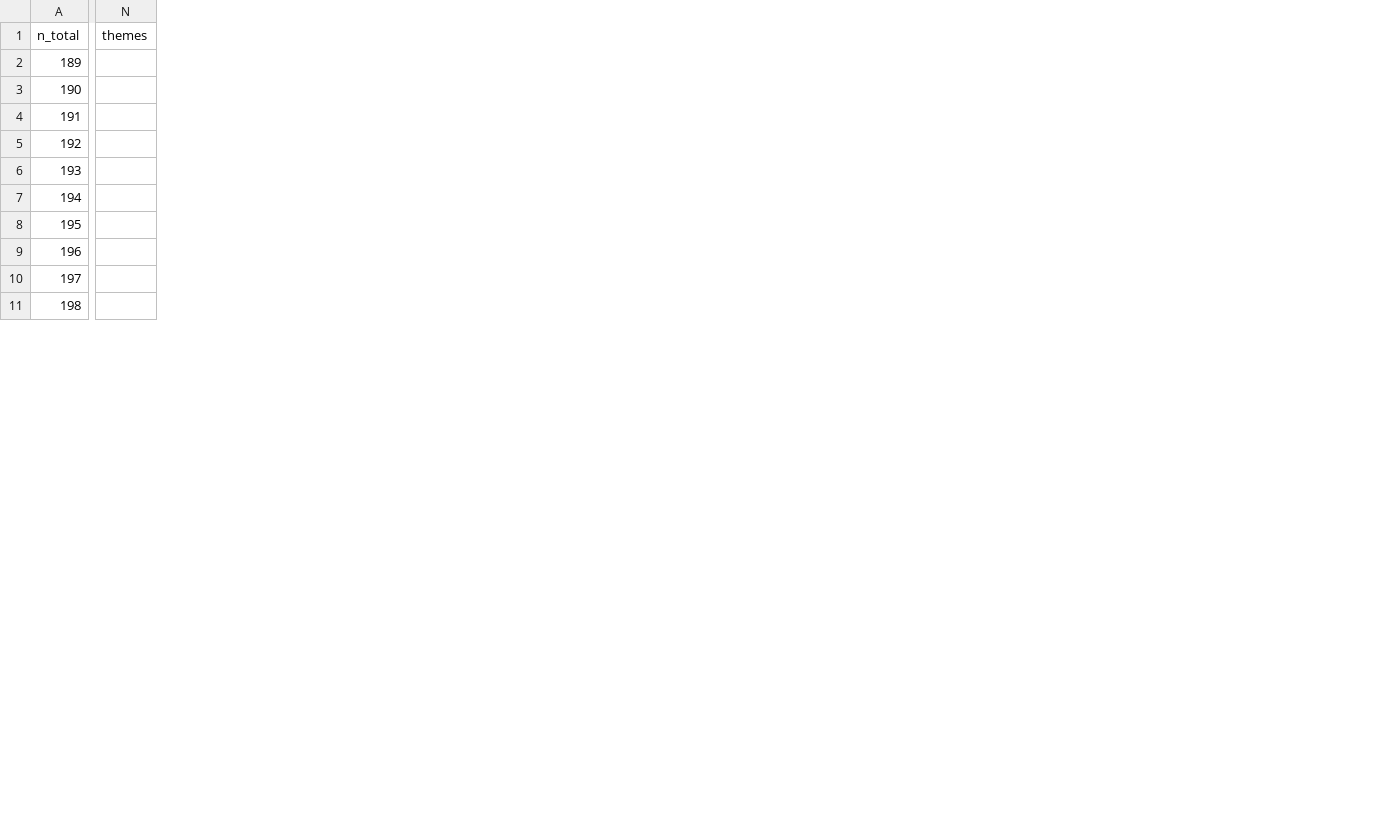
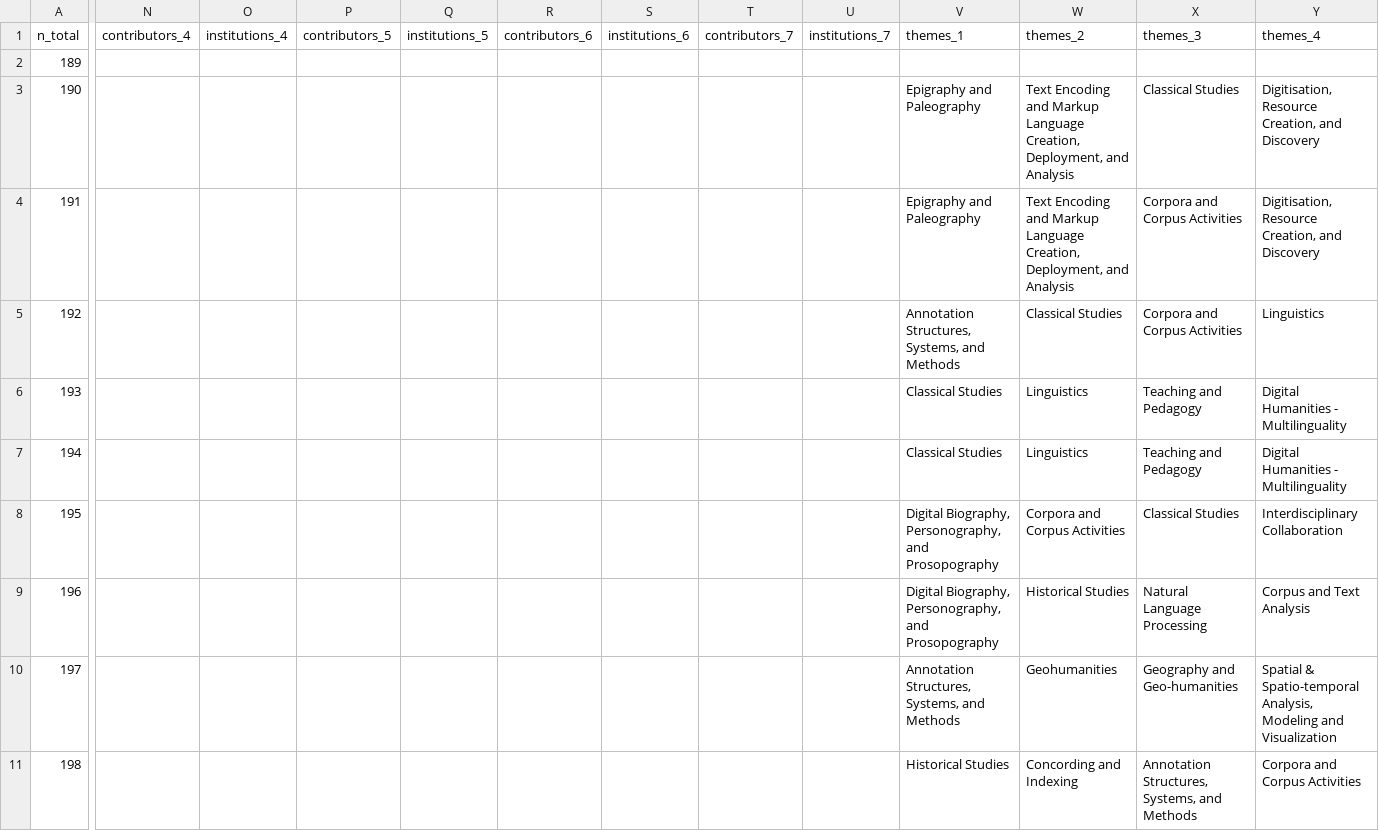
Before and after one commit to classnum/hn2_sunoikisisdc, a CSV file: hn2_add_groupe_1.csv, drawn as a sheet; only a part is shown, gaps mark what is left out; removed rows and columns are numbered as before the commit, all else as after; the diff covers the shown part only; the diff names each change by its address in the sheet, - before the commit and + after, or states it on an @@ line.

```diff
--- a/hn2_add_groupe_1.csv
+++ b/hn2_add_groupe_1.csv
-column N (themes), empty
+column N (contributors_4), empty
+column O (institutions_4), empty
+column P (contributors_5), empty
+column Q (institutions_5), empty
+column R (contributors_6), empty
+column S (institutions_6), empty
+column T (contributors_7), empty
+column U (institutions_7), empty
+column V (themes_1), rows 3-11: Epigraphy and Paleography | Epigraphy and Paleography | Annotation Structures, Systems, and Methods | Classical Studies | Classical Studies | Digital Biography, Personography, and Prosopography | Digital Biography, Personography, and Prosopography | Annotation Structures, Systems, and Methods | Historical Studies
+column W (themes_2), rows 3-11: Text Encoding and Markup Language Creation, Deployment, and Analysis | Text Encoding and Markup Language Creation, Deployment, and Analysis | Classical Studies | Linguistics | Linguistics | Corpora and Corpus Activities | Historical Studies | Geohumanities | Concording and Indexing
+column X (themes_3), rows 3-11: Classical Studies | Corpora and Corpus Activities | Corpora and Corpus Activities | Teaching and Pedagogy | Teaching and Pedagogy | Classical Studies | Natural Language Processing | Geography and Geo-humanities | Annotation Structures, Systems, and Methods
+column Y (themes_4), rows 3-11: Digitisation, Resource Creation, and Discovery | Digitisation, Resource Creation, and Discovery | Linguistics | Digital Humanities - Multilinguality | Digital Humanities - Multilinguality | Interdisciplinary Collaboration | Corpus and Text Analysis | Spatial & Spatio-temporal Analysis, Modeling and Visualization | Corpora and Corpus Activities
```
Also changed, not shown: 3 added columns elsewhere in this file, 1 other file.
